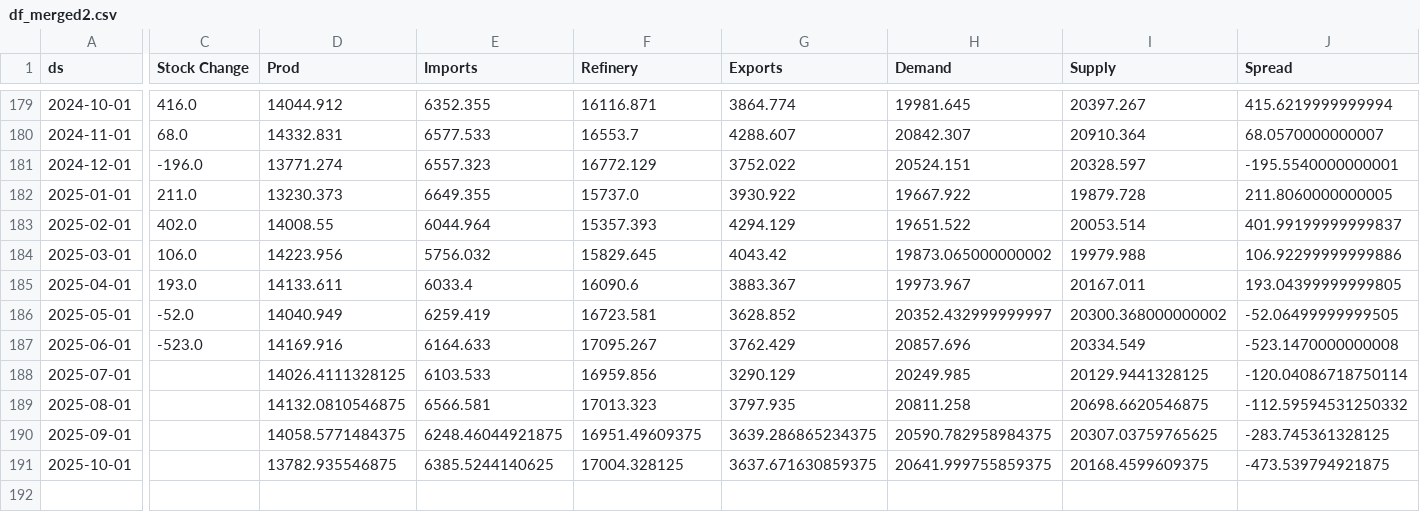
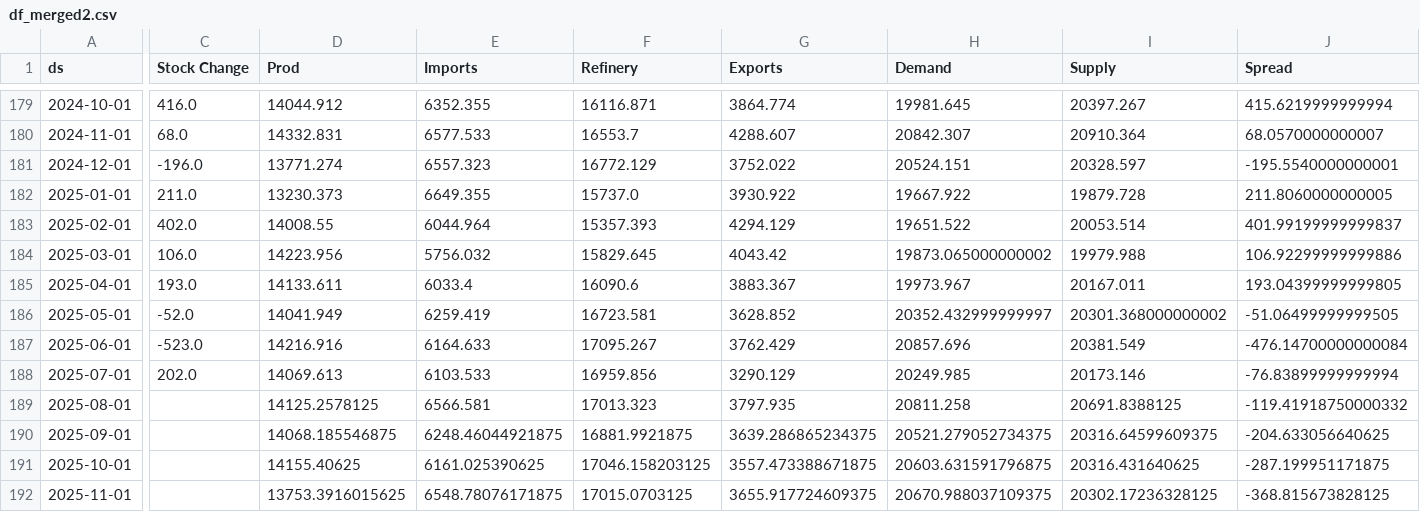
Before and after one commit to JacobBerlinUT/oil-s-d-model, a CSV file: df_merged2.csv, drawn as a sheet; only a part is shown, gaps mark what is left out; rows hold the shown columns only; the diff covers the shown part only; the diff names each change by its address in the sheet, - before the commit and + after, or states it on an @@ line.

```diff
--- a/df_merged2.csv
+++ b/df_merged2.csv
-D186 (Prod): 14040.949
+D186 (Prod): 14041.949
-I186 (Supply): 20300.368000000002
+I186 (Supply): 20301.368000000002
-J186 (Spread): -52.06499999999505
+J186 (Spread): -51.06499999999505
-D187 (Prod): 14169.916
+D187 (Prod): 14216.916
-I187 (Supply): 20334.549
+I187 (Supply): 20381.549
-J187 (Spread): -523.1470000000008
+J187 (Spread): -476.14700000000084
-C188 (Stock Change): (empty)
+C188 (Stock Change): 202.0
-D188 (Prod): 14026.4111328125
+D188 (Prod): 14069.613
-I188 (Supply): 20129.9441328125
+I188 (Supply): 20173.146
-J188 (Spread): -120.04086718750114
+J188 (Spread): -76.83899999999994
-D189 (Prod): 14132.0810546875
+D189 (Prod): 14125.2578125
-I189 (Supply): 20698.6620546875
+I189 (Supply): 20691.8388125
-J189 (Spread): -112.59594531250332
+J189 (Spread): -119.41918750000332
-D190 (Prod): 14058.5771484375
+D190 (Prod): 14068.185546875
-F190 (Refinery): 16951.49609375
+F190 (Refinery): 16881.9921875
-H190 (Demand): 20590.782958984375
+H190 (Demand): 20521.279052734375
-I190 (Supply): 20307.03759765625
+I190 (Supply): 20316.64599609375
-J190 (Spread): -283.745361328125
+J190 (Spread): -204.633056640625
-D191 (Prod): 13782.935546875
+D191 (Prod): 14155.40625
-E191 (Imports): 6385.5244140625
+E191 (Imports): 6161.025390625
-F191 (Refinery): 17004.328125
+F191 (Refinery): 17046.158203125
-G191 (Exports): 3637.671630859375
+G191 (Exports): 3557.473388671875
-H191 (Demand): 20641.999755859375
+H191 (Demand): 20603.631591796875
-I191 (Supply): 20168.4599609375
+I191 (Supply): 20316.431640625
-J191 (Spread): -473.539794921875
+J191 (Spread): -287.199951171875
+row 192: 2025-11-01 |  | 13753.3916015625 | 6548.78076171875 | 17015.0703125 | 3655.917724609375 | 20670.988037109375 | 20302.17236328125 | -368.815673828125
```
Also changed, not shown: 70 edited cells elsewhere in this file.
